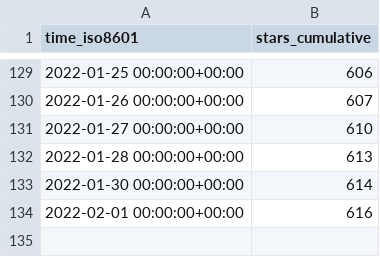
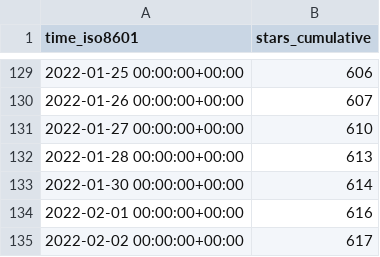
Before and after one commit to go-gorm/stats, a CSV file: go-gorm/gen/ghrs-data/stargazers.csv, drawn as a sheet; only a part is shown, gaps mark what is left out.

```diff
--- a/go-gorm/gen/ghrs-data/stargazers.csv
+++ b/go-gorm/gen/ghrs-data/stargazers.csv
@@ -134 +134,2 @@ time_iso8601,stars_cumulative
 2022-02-01 00:00:00+00:00,616
+2022-02-02 00:00:00+00:00,617
```
